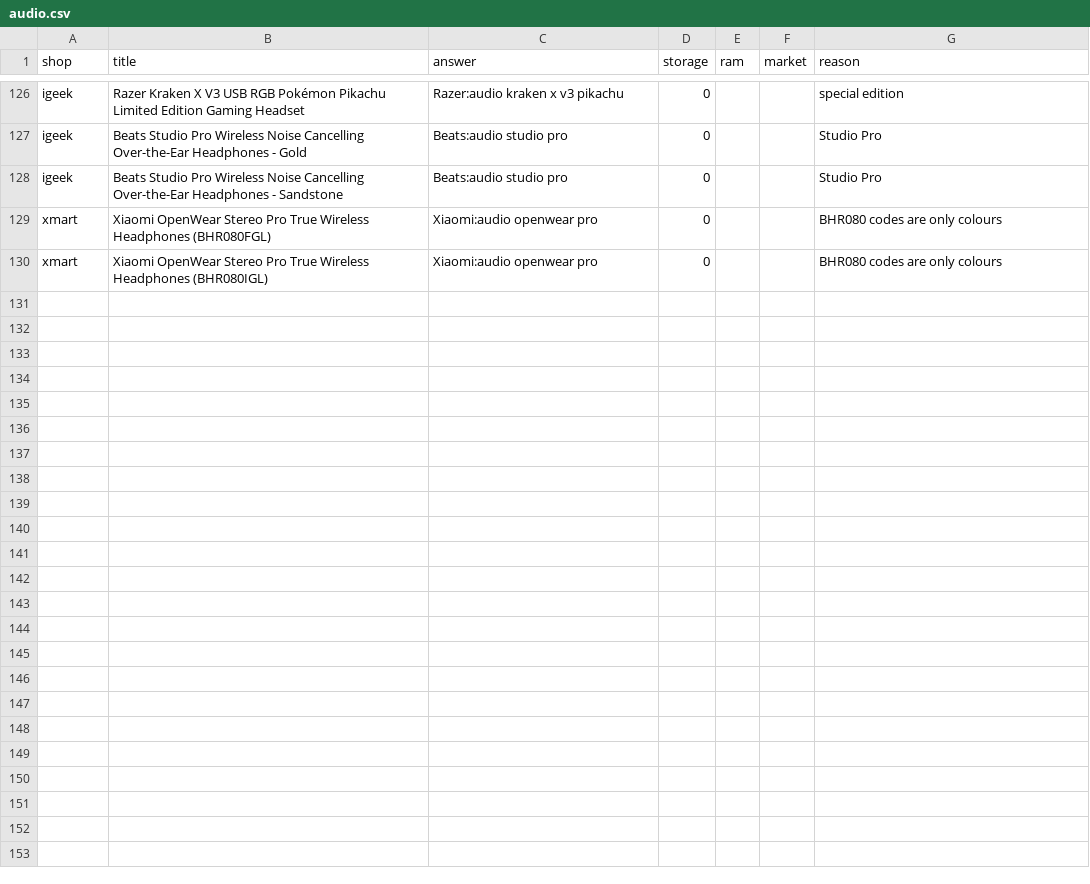
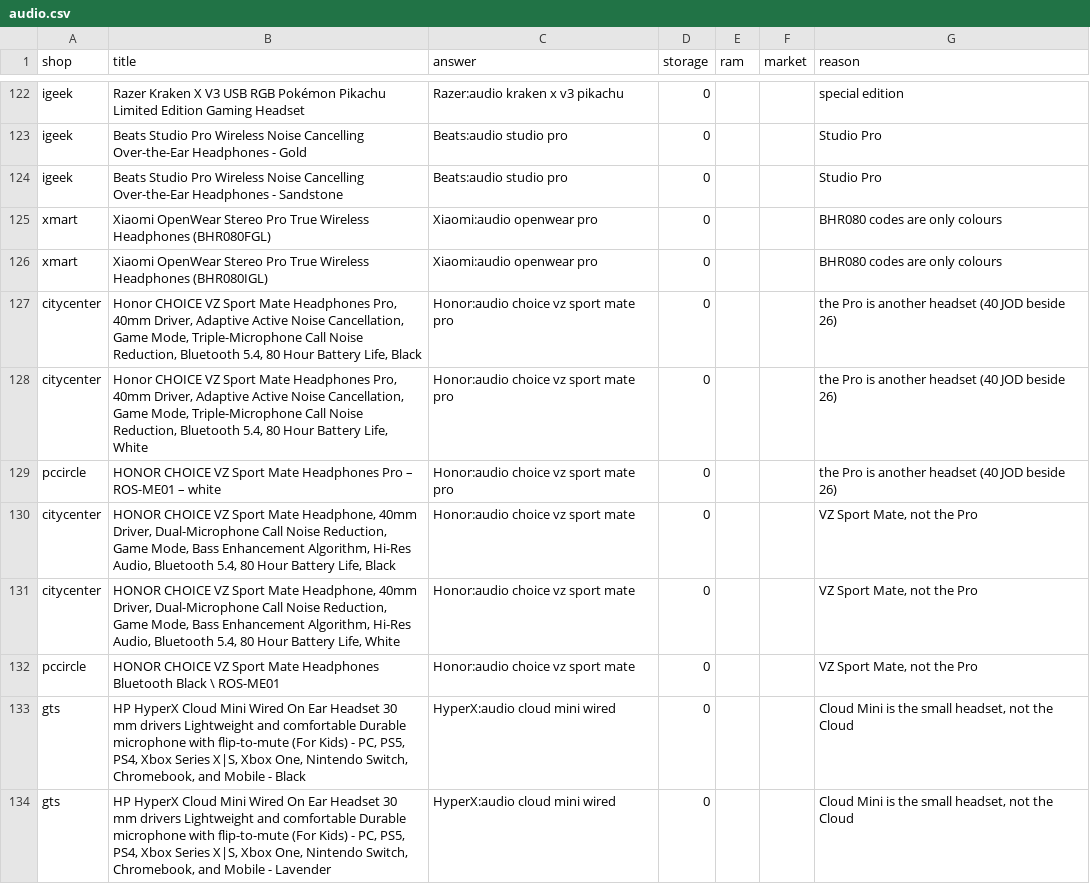
Before and after one commit to laithmuhaiesn-wq/data-jobs, a CSV file: data/decisions/audio.csv, drawn as a sheet; only a part is shown, gaps mark what is left out; the diff covers the shown part only; the diff names each change by its address in the sheet, - before the commit and + after, or states it on an @@ line.

```diff
--- a/data/decisions/audio.csv
+++ b/data/decisions/audio.csv
+row 127: citycenter | Honor CHOICE VZ Sport Mate Headphones Pro, 40mm Driver, Adaptive Active Noise Cancellation, Game Mode, Triple-Microphone Call Noise Reduction, Bluetooth 5.4, 80 Hour Battery Life, Black | Honor:audio choice vz sport mate pro | 0 |  |  | the Pro is another headset (40 JOD beside 26)
+row 128: citycenter | Honor CHOICE VZ Sport Mate Headphones Pro, 40mm Driver, Adaptive Active Noise Cancellation, Game Mode, Triple-Microphone Call Noise Reduction, Bluetooth 5.4, 80 Hour Battery Life, White | Honor:audio choice vz sport mate pro | 0 |  |  | the Pro is another headset (40 JOD beside 26)
+row 129: pccircle | HONOR CHOICE VZ Sport Mate Headphones Pro – ROS-ME01 – white | Honor:audio choice vz sport mate pro | 0 |  |  | the Pro is another headset (40 JOD beside 26)
+row 130: citycenter | HONOR CHOICE VZ Sport Mate Headphone, 40mm Driver, Dual-Microphone Call Noise Reduction, Game Mode, Bass Enhancement Algorithm, Hi-Res Audio, Bluetooth 5.4, 80 Hour Battery Life, Black | Honor:audio choice vz sport mate | 0 |  |  | VZ Sport Mate, not the Pro
+row 131: citycenter | HONOR CHOICE VZ Sport Mate Headphone, 40mm Driver, Dual-Microphone Call Noise Reduction, Game Mode, Bass Enhancement Algorithm, Hi-Res Audio, Bluetooth 5.4, 80 Hour Battery Life, White | Honor:audio choice vz sport mate | 0 |  |  | VZ Sport Mate, not the Pro
+row 132: pccircle | HONOR CHOICE VZ Sport Mate Headphones Bluetooth Black \ ROS-ME01 | Honor:audio choice vz sport mate | 0 |  |  | VZ Sport Mate, not the Pro
+row 133: gts | HP HyperX Cloud Mini Wired On Ear Headset 30 mm drivers Lightweight and comfortable Durable microphone with flip-to-mute (For Kids) - PC, PS5, PS4, Xbox Series X|S, Xbox One, Nintendo Switch, Chromebook, and Mobile - Black | HyperX:audio cloud mini wired | 0 |  |  | Cloud Mini is the small headset, not the Cloud
+row 134: gts | HP HyperX Cloud Mini Wired On Ear Headset 30 mm drivers Lightweight and comfortable Durable microphone with flip-to-mute (For Kids) - PC, PS5, PS4, Xbox Series X|S, Xbox One, Nintendo Switch, Chromebook, and Mobile - Lavender | HyperX:audio cloud mini wired | 0 |  |  | Cloud Mini is the small headset, not the Cloud
```
Also changed, not shown: 8 added rows and 4 removed rows elsewhere in this file, data/decisions/camera.csv, data/decisions/peripheral.csv, 16 other files.
